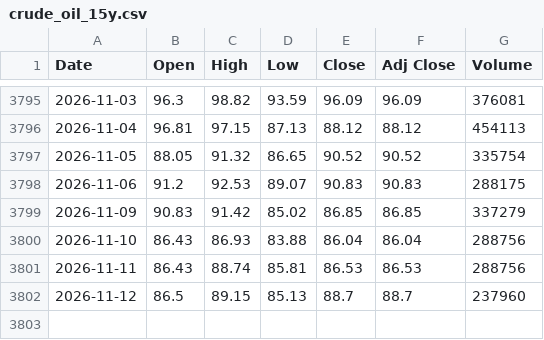
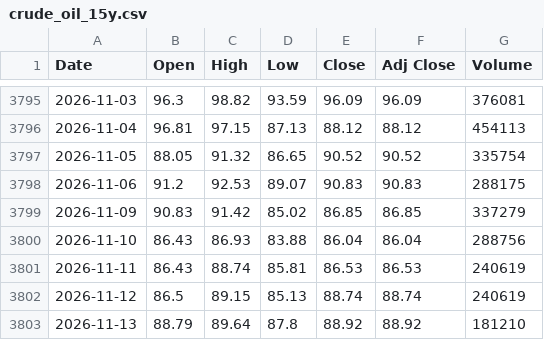
Before and after one commit to artphatsakon/ProjuctFin, a CSV file: crude_oil_15y.csv, drawn as a sheet; only a part is shown, gaps mark what is left out.

```diff
--- a/crude_oil_15y.csv
+++ b/crude_oil_15y.csv
@@ -3800,3 +3800,4 @@
 2026-11-10,86.43,86.93,83.88,86.04,86.04,288756
-2026-11-11,86.43,88.74,85.81,86.53,86.53,288756
-2026-11-12,86.5,89.15,85.13,88.7,88.7,237960
+2026-11-11,86.43,88.74,85.81,86.53,86.53,240619
+2026-11-12,86.5,89.15,85.13,88.74,88.74,240619
+2026-11-13,88.79,89.64,87.8,88.92,88.92,181210
```
Also changed, not shown: gold_15y.csv.
